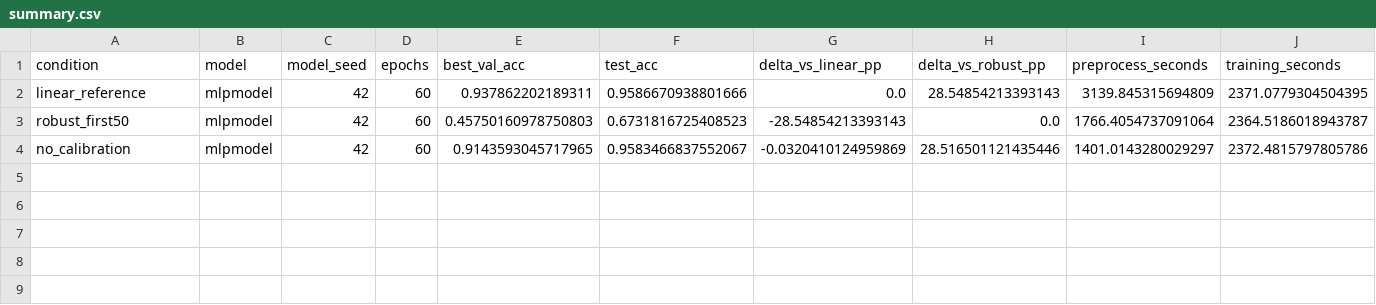
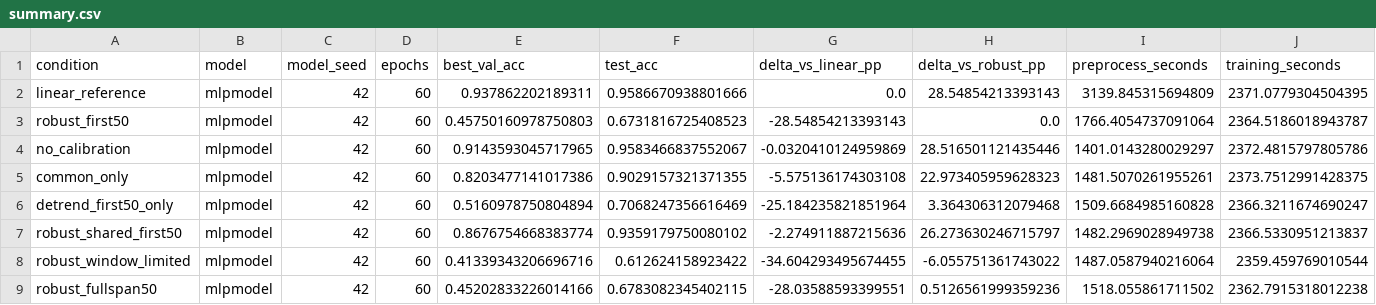
Before and after one commit to 17860421361/My_sdp_test, a CSV file: ablation/robust_component_results/gait/summary.csv, drawn as a sheet; only a part is shown; rows hold the shown columns only; the diff names each change by its address in the sheet, - before the commit and + after, or states it on an @@ line.

```diff
--- a/ablation/robust_component_results/gait/summary.csv
+++ b/ablation/robust_component_results/gait/summary.csv
+row 5: common_only | mlpmodel | 42 | 60 | 0.8203477141017386 | 0.9029157321371355 | -5.575136174303108 | 22.973405959628323 | 1481.5070261955261 | 2373.7512991428375
+row 6: detrend_first50_only | mlpmodel | 42 | 60 | 0.5160978750804894 | 0.7068247356616469 | -25.184235821851964 | 3.364306312079468 | 1509.6684985160828 | 2366.3211674690247
+row 7: robust_shared_first50 | mlpmodel | 42 | 60 | 0.8676754668383774 | 0.9359179750080102 | -2.274911887215636 | 26.273630246715797 | 1482.2969028949738 | 2366.5330951213837
+row 8: robust_window_limited | mlpmodel | 42 | 60 | 0.41339343206696716 | 0.612624158923422 | -34.604293495674455 | -6.055751361743022 | 1487.0587940216064 | 2359.459769010544
+row 9: robust_fullspan50 | mlpmodel | 42 | 60 | 0.45202833226014166 | 0.6783082345402115 | -28.03588593399551 | 0.5126561999359236 | 1518.055861711502 | 2362.7915318012238
```
Also changed, not shown: SDP/test_gait/result/full_tests_new/gait_320_pipeline_optimized_mlpmodel_summary.csv, 37 other files.
